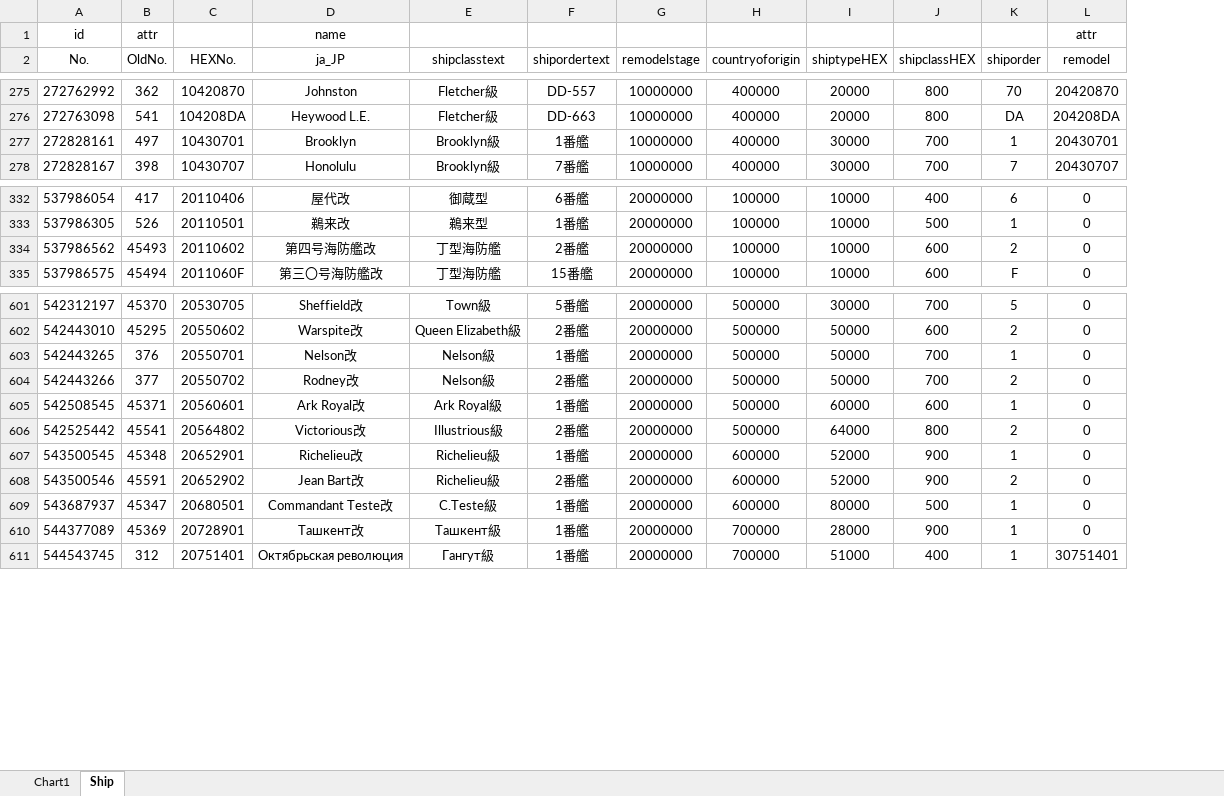
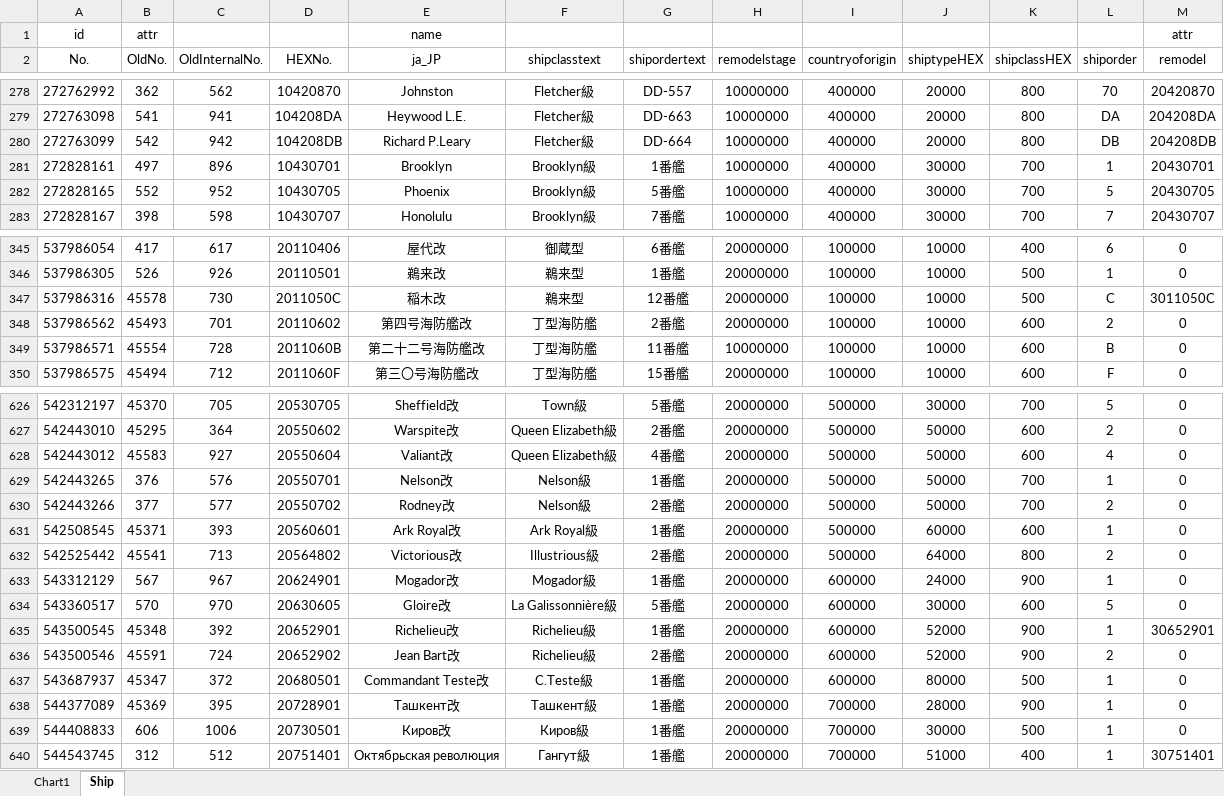
Before and after one commit to ibicdlcod/GuoMuoRuoProject, an Excel workbook: doc/Ship.xlsx, sheet Ship, drawn as a sheet; only a part is shown, gaps mark what is left out; values as stored, in another font and other column widths than the file's, no borders; addresses are those after the commit; the diff covers the shown part only; the diff names each change by its address in the sheet, - before the commit and + after, or states it on an @@ line.

Commit message:
update ship/equip
Signed-off-by: lishangying <dbpr@mail.ustc.edu.cn>

```diff
--- a/doc/Ship.xlsx (sheet Ship)
+++ b/doc/Ship.xlsx (sheet Ship)
+column C (OldInternalNo.), rows 278-279: 562 | 941; row 281: 896; row 283: 598; rows 345-346: 617 | 926; row 348: 701; row 350: 712; rows 626-627: 705 | 364; rows 629-632: 576 | 577 | 393 | 713; rows 635-638: 392 | 724 | 372 | 395; row 640: 512
+row 280: 272763099 | 542 | 942 | 104208DB | Richard P.Leary | Fletcher級 | DD-664 | 10000000 | 400000 | 20000 | 800 | DB | 204208DB
+row 282: 272828165 | 552 | 952 | 10430705 | Phoenix | Brooklyn級 | 5番艦 | 10000000 | 400000 | 30000 | 700 | 5 | 20430705
+row 347: 537986316 | 45578 | 730 | 2011050C | 稲木改 | 鵜来型 | 12番艦 | 20000000 | 100000 | 10000 | 500 | C | 3011050C
+row 349: 537986571 | 45554 | 728 | 2011060B | 第二十二号海防艦改 | 丁型海防艦 | 11番艦 | 10000000 | 100000 | 10000 | 600 | B | 0
+row 628: 542443012 | 45583 | 927 | 20550604 | Valiant改 | Queen Elizabeth級 | 4番艦 | 20000000 | 500000 | 50000 | 600 | 4 | 0
+row 633: 543312129 | 567 | 967 | 20624901 | Mogador改 | Mogador級 | 1番艦 | 20000000 | 600000 | 24000 | 900 | 1 | 0
+row 634: 543360517 | 570 | 970 | 20630605 | Gloire改 | La Galissonnière級 | 5番艦 | 20000000 | 600000 | 30000 | 600 | 5 | 0
-M635 (remodel): 0
+M635 (remodel): 30652901
+row 639: 544408833 | 606 | 1006 | 20730501 | Киров改 | Киров級 | 1番艦 | 20000000 | 700000 | 30000 | 500 | 1 | 0
```
Also changed, not shown: 34 added rows, 1 moved row and 9 edited cells elsewhere in this sheet, formulas that keep their value, charts or pictures, 4 other files.
